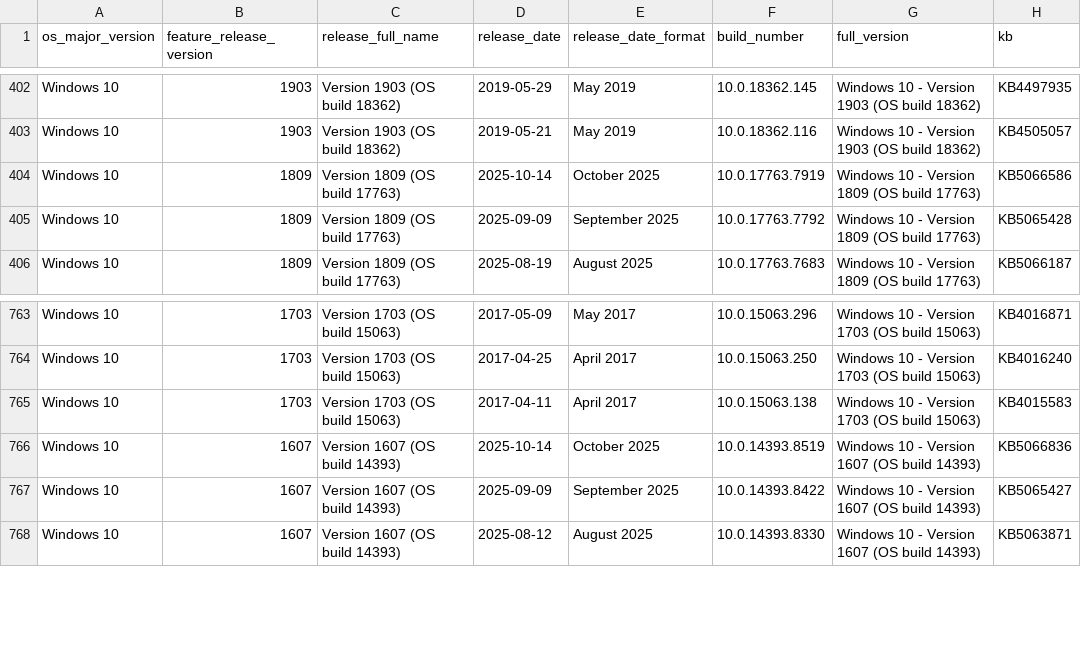
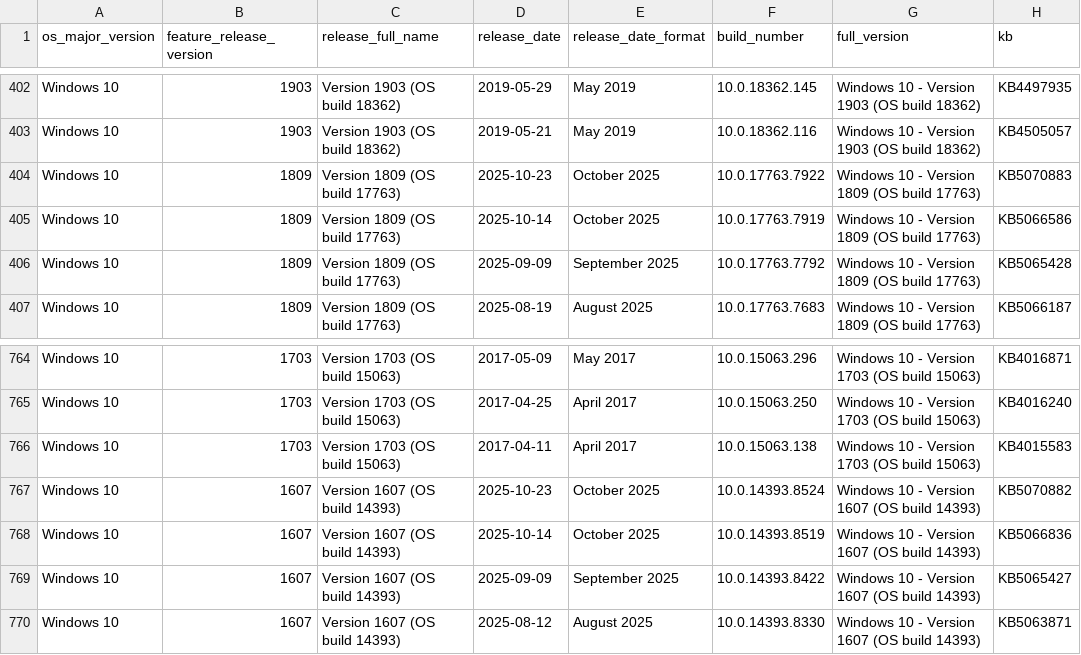
Before and after one commit to Clemv95/Windows-Update-CSV-Scraper, a CSV file: win10_builds.csv, drawn as a sheet; only a part is shown, gaps mark what is left out; the diff names each change by its address in the sheet, - before the commit and + after, or states it on an @@ line.

```diff
--- a/win10_builds.csv
+++ b/win10_builds.csv
+row 404: Windows 10 | 1809 | Version 1809 (OS build 17763) | 2025-10-23 | October 2025 | 10.0.17763.7922 | Windows 10 - Version 1809 (OS build 17763) | KB5070883
+row 767: Windows 10 | 1607 | Version 1607 (OS build 14393) | 2025-10-23 | October 2025 | 10.0.14393.8524 | Windows 10 - Version 1607 (OS build 14393) | KB5070882
```
Also changed, not shown: win11_builds.csv.
